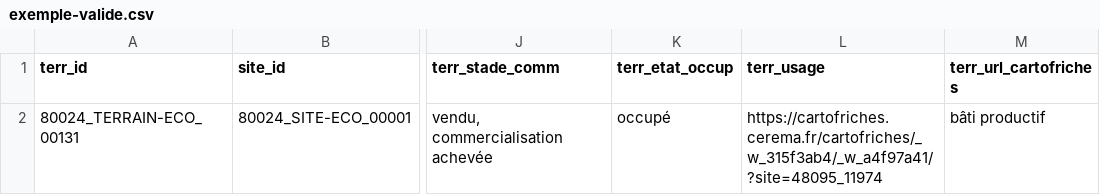
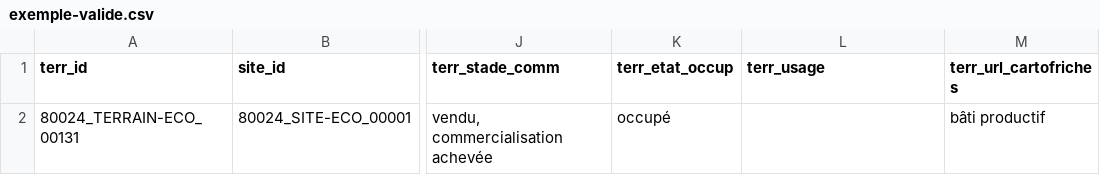
Before and after one commit to cnigfr/schema-sites-economiques, a CSV file: schema/terrain-eco/exemple-valide.csv, drawn as a sheet; only a part is shown, gaps mark what is left out; the diff names each change by its address in the sheet, - before the commit and + after, or states it on an @@ line.

Commit message:
Update exemple-valide.csv

```diff
--- a/schema/terrain-eco/exemple-valide.csv
+++ b/schema/terrain-eco/exemple-valide.csv
-L2 (terr_usage): https://cartofriches.cerema.fr/cartofriches/_w_315f3ab4/_w_a4f97a41/?site=48095_11974
+L2 (terr_usage): (empty)
```
